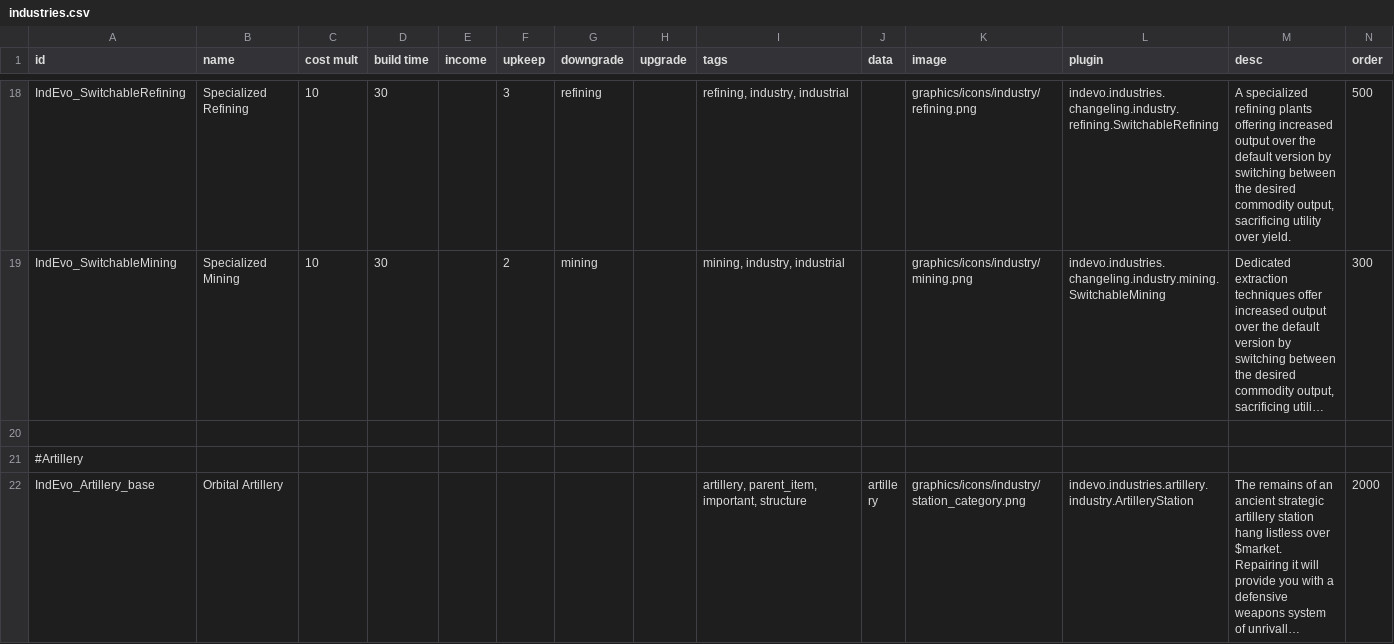
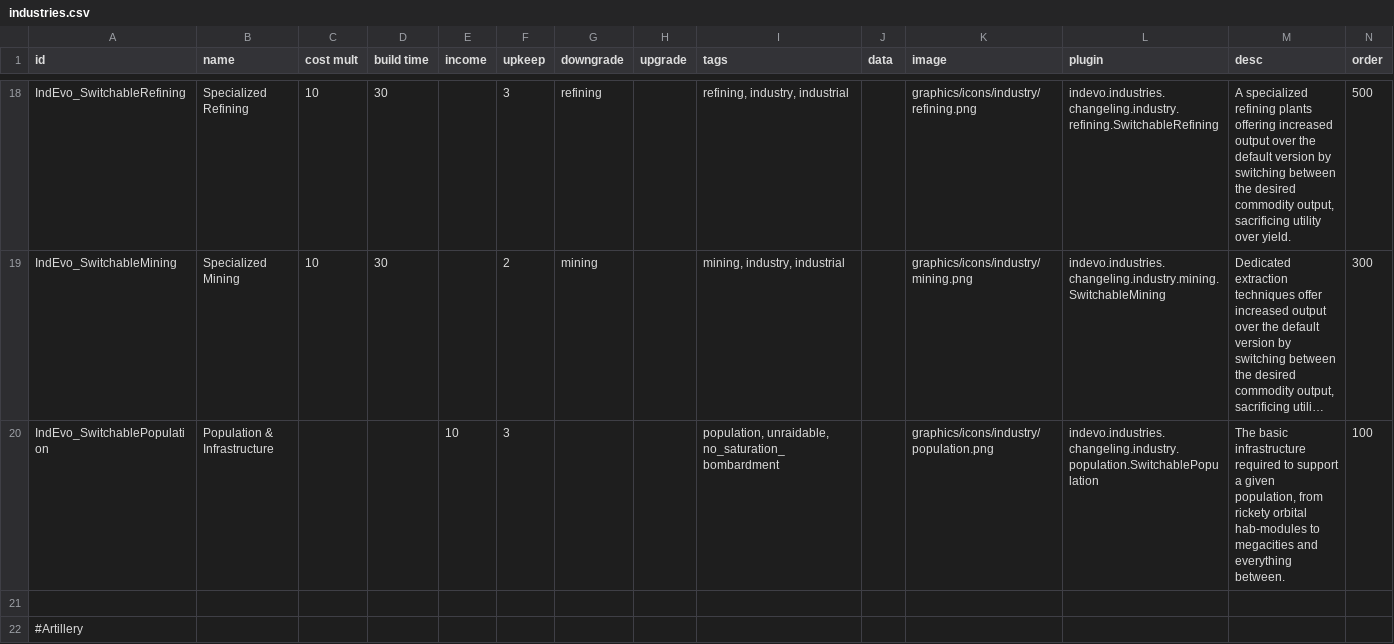
Before and after one commit to SirHartley/Industrial.Evolution, a CSV file: data/campaign/industries.csv, drawn as a sheet; only a part is shown, gaps mark what is left out; the shorter side is filled out with more unchanged rows; long unchanged cells end in …; the diff covers the shown part only; the diff names each change by its address in the sheet, - before the commit and + after, or states it on an @@ line.

Commit message:
Magiclib fixes Image toggle for world wonders Industry selection dialogue for changeling industries

```diff
--- a/data/campaign/industries.csv
+++ b/data/campaign/industries.csv
+row 20: IndEvo_SwitchablePopulation | Population & Infrastructure |  |  | 10 | 3 |  |  | population, unraidable, no_saturation_bombardment |  | graphics/icons/industry/population.png | indevo.industries.changeling.industry.population.SwitchablePopulation | The basic infrastructure required to support a given population, from rickety orbital hab-modules to megacities and everything between. | 100
```
Also changed, not shown: 1 edited cell elsewhere in this file, data/campaign/rules.csv, 29 other files.
